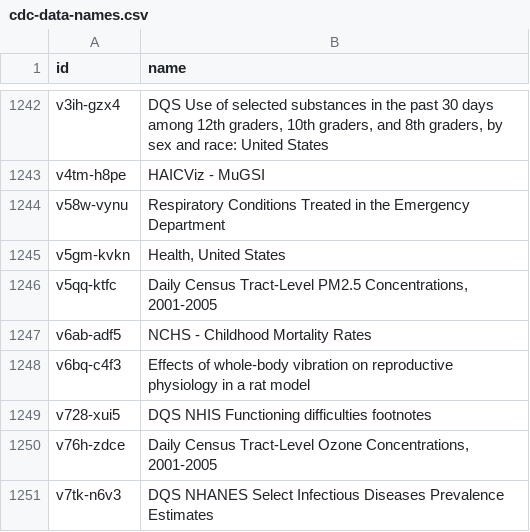
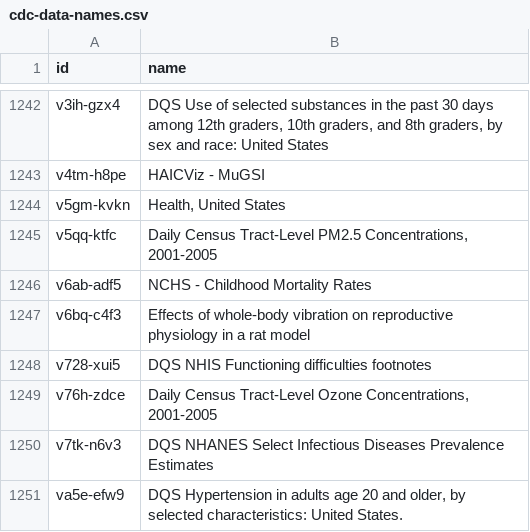
Before and after one commit to jemory/cdc-data-changes, a CSV file: exported_data/cdc-data-names.csv, drawn as a sheet; only a part is shown, gaps mark what is left out; the shorter side is filled out with more unchanged rows.

```diff
--- a/exported_data/cdc-data-names.csv
+++ b/exported_data/cdc-data-names.csv
@@ -1243,3 +1243,2 @@ v3ih-gzx4,"DQS Use of selected substances in the past 30 days among 12th graders
 v4tm-h8pe,HAICViz - MuGSI
-v58w-vynu,Respiratory Conditions Treated in the Emergency Department
 v5gm-kvkn,"Health, United States"
```
Also changed, not shown: 3 other files.
